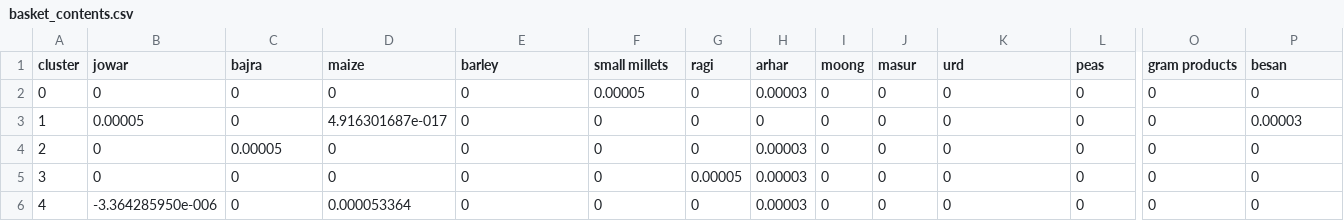
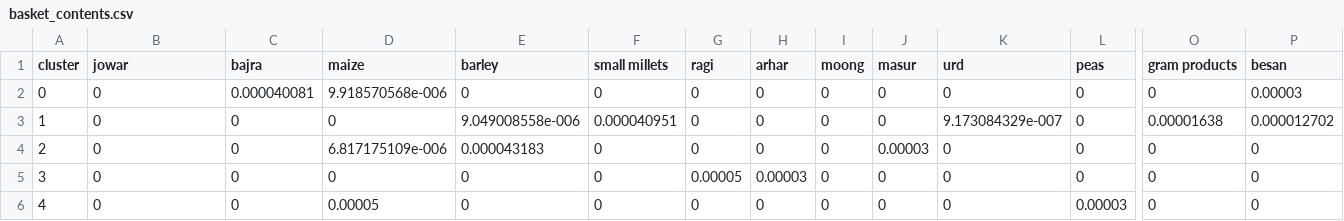
Before and after one commit to ReubenNarad/pds, a CSV file: cplex/data/basket_contents.csv, drawn as a sheet; only a part is shown, gaps mark what is left out; the diff names each change by its address in the sheet, - before the commit and + after, or states it on an @@ line.

```diff
--- a/cplex/data/basket_contents.csv
+++ b/cplex/data/basket_contents.csv
-C2 (bajra): 0
+C2 (bajra): 0.000040081
-D2 (maize): 0
+D2 (maize): 9.918570568e-006
-F2 (small millets): 0.00005
+F2 (small millets): 0
-H2 (arhar): 0.00003
+H2 (arhar): 0
-P2 (besan): 0
+P2 (besan): 0.00003
-B3 (jowar): 0.00005
+B3 (jowar): 0
-D3 (maize): 4.916301687e-017
+D3 (maize): 0
-E3 (barley): 0
+E3 (barley): 9.049008558e-006
-F3 (small millets): 0
+F3 (small millets): 0.000040951
-K3 (urd): 0
+K3 (urd): 9.173084329e-007
-O3 (gram products): 0
+O3 (gram products): 0.00001638
-P3 (besan): 0.00003
+P3 (besan): 0.000012702
-C4 (bajra): 0.00005
+C4 (bajra): 0
-D4 (maize): 0
+D4 (maize): 6.817175109e-006
-E4 (barley): 0
+E4 (barley): 0.000043183
-H4 (arhar): 0.00003
+H4 (arhar): 0
-J4 (masur): 0
+J4 (masur): 0.00003
-B6 (jowar): -3.364285950e-006
+B6 (jowar): 0
-D6 (maize): 0.000053364
+D6 (maize): 0.00005
-H6 (arhar): 0.00003
+H6 (arhar): 0
-L6 (peas): 0
+L6 (peas): 0.00003
```
Also changed, not shown: postprocess/data/Q_Interstate.csv, 8 other files.
